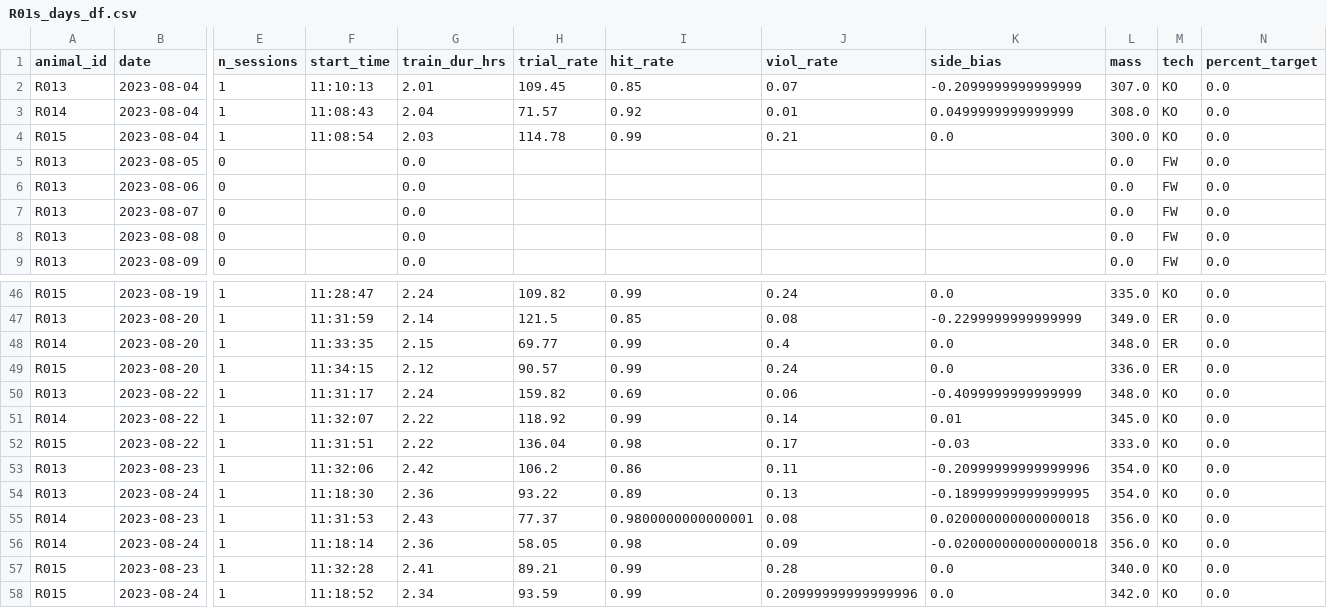
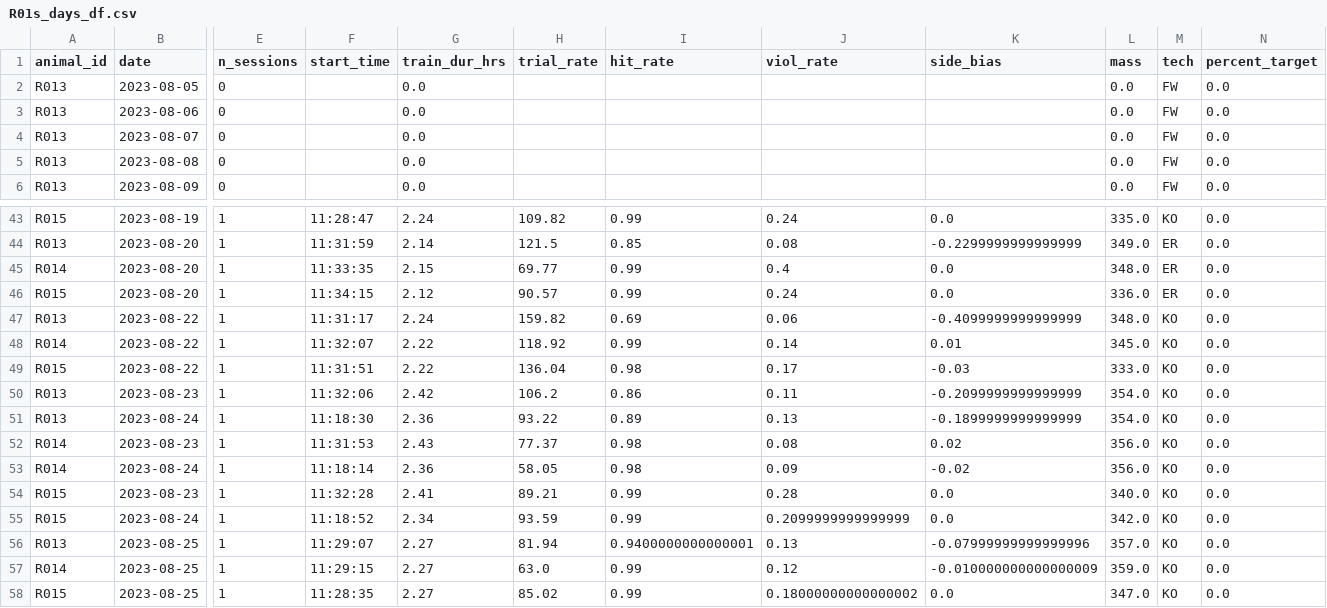
Before and after one commit to Brody-Lab/jbreda_animal_training, a CSV file: data/days_dfs/R01s_days_df.csv, drawn as a sheet; only a part is shown, gaps mark what is left out; removed rows and columns are numbered as before the commit, all else as after; rows hold the shown columns only; the diff names each change by its address in the sheet, - before the commit and + after, or states it on an @@ line.

```diff
--- a/data/days_dfs/R01s_days_df.csv
+++ b/data/days_dfs/R01s_days_df.csv
-row 2: R013 | 2023-08-04 | 1 | 11:10:13 | 2.01 | 109.45 | 0.85 | 0.07 | -0.2099999999999999 | 307.0 | KO | 0.0
-row 3: R014 | 2023-08-04 | 1 | 11:08:43 | 2.04 | 71.57 | 0.92 | 0.01 | 0.0499999999999999 | 308.0 | KO | 0.0
-row 4: R015 | 2023-08-04 | 1 | 11:08:54 | 2.03 | 114.78 | 0.99 | 0.21 | 0.0 | 300.0 | KO | 0.0
-K50 (side_bias): -0.20999999999999996
+K50 (side_bias): -0.2099999999999999
-K51 (side_bias): -0.18999999999999995
+K51 (side_bias): -0.1899999999999999
-I52 (hit_rate): 0.9800000000000001
+I52 (hit_rate): 0.98
-K52 (side_bias): 0.020000000000000018
+K52 (side_bias): 0.02
-K53 (side_bias): -0.020000000000000018
+K53 (side_bias): -0.02
-J55 (viol_rate): 0.20999999999999996
+J55 (viol_rate): 0.2099999999999999
+row 56: R013 | 2023-08-25 | 1 | 11:29:07 | 2.27 | 81.94 | 0.9400000000000001 | 0.13 | -0.07999999999999996 | 357.0 | KO | 0.0
+row 57: R014 | 2023-08-25 | 1 | 11:29:15 | 2.27 | 63.0 | 0.99 | 0.12 | -0.010000000000000009 | 359.0 | KO | 0.0
+row 58: R015 | 2023-08-25 | 1 | 11:28:35 | 2.27 | 85.02 | 0.99 | 0.18000000000000002 | 0.0 | 347.0 | KO | 0.0
```
Also changed, not shown: 4 other files.
